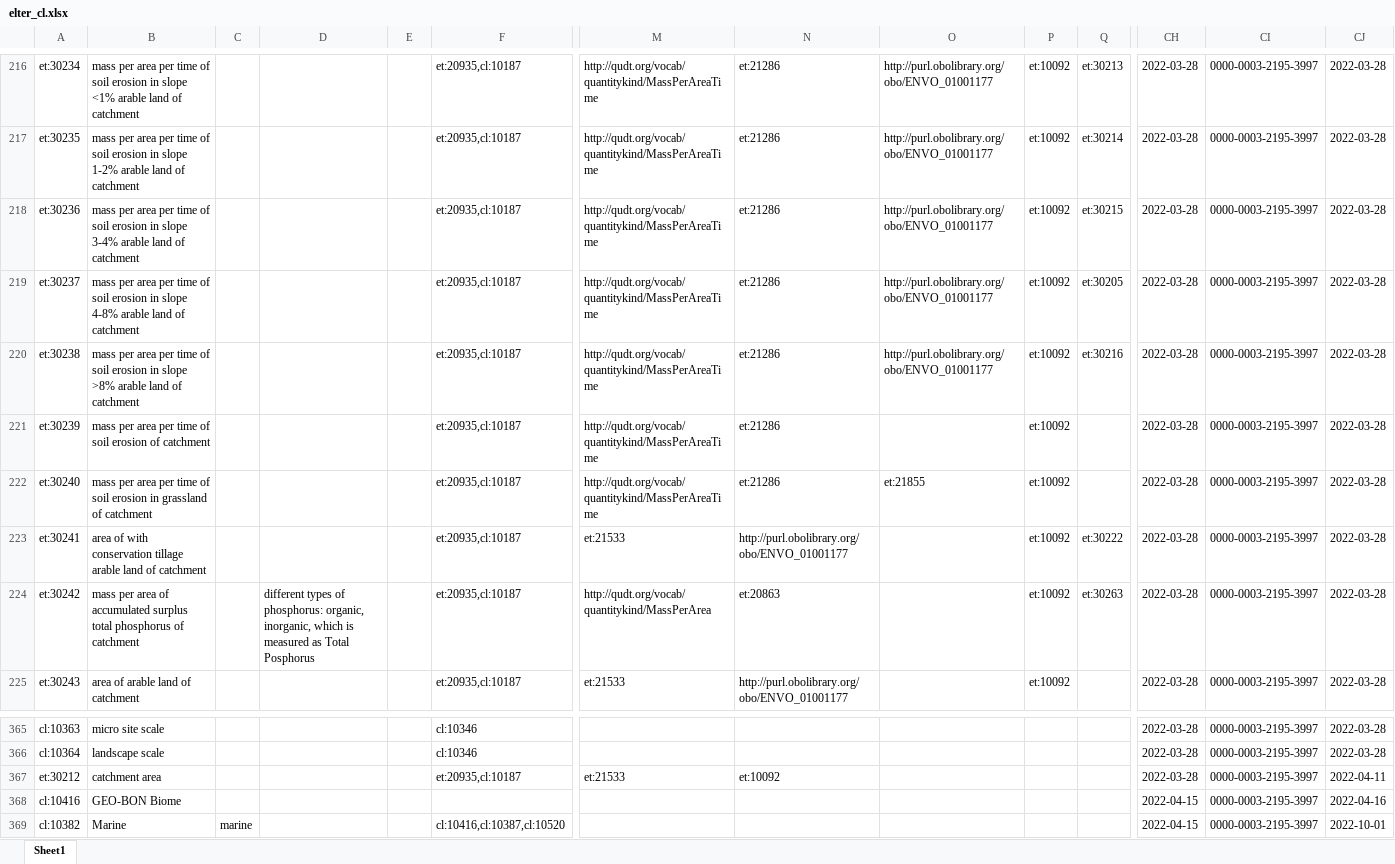
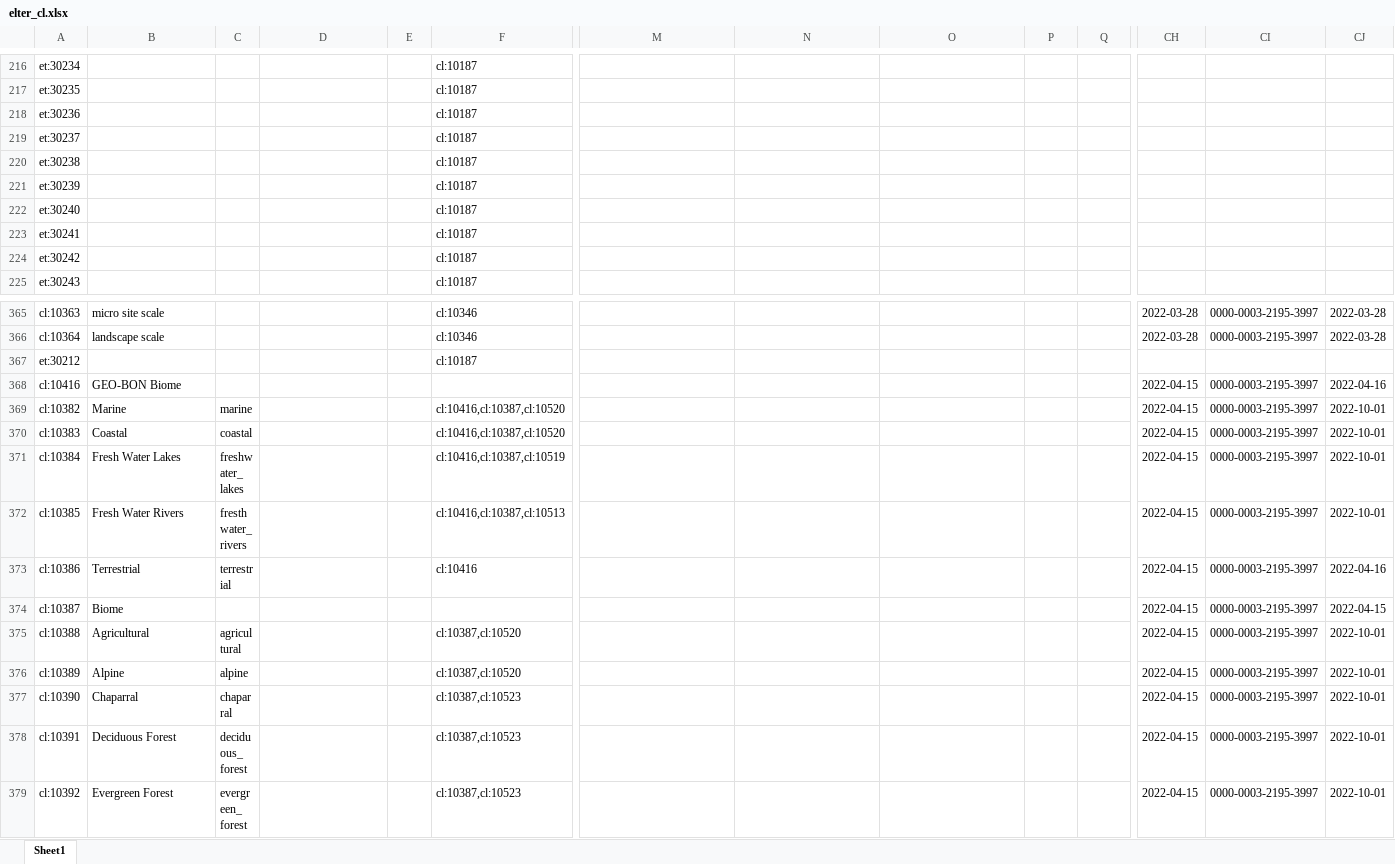
Before and after one commit to LTER-Europe/eLTER_CL, an Excel workbook: elter_cl.xlsx, sheet Sheet1, drawn as a sheet; only a part is shown, gaps mark what is left out; the shorter side is filled out with more unchanged rows; values as stored, in another font and other column widths than the file's, no borders; the diff covers the shown part only; the diff names each change by its address in the sheet, - before the commit and + after, or states it on an @@ line.

```diff
--- a/elter_cl.xlsx (sheet Sheet1)
+++ b/elter_cl.xlsx (sheet Sheet1)
-B216: mass per area per time of soil erosion in slope <1% arable land of catchment
+B216: (empty)
-F216:F225: et:20935,cl:10187
+F216:F225: cl:10187
-M216:M222: http://qudt.org/vocab/quantitykind/MassPerAreaTime
+M216:M222: (empty)
-N216:N222: et:21286
+N216:N222: (empty)
-O216:O220: http://purl.obolibrary.org/obo/ENVO_01001177
+O216:O220: (empty)
-P216:P225: et:10092
+P216:P225: (empty)
-Q216: et:30213
+Q216: (empty)
-CH216:CH225: 2022-03-28
+CH216:CH225: (empty)
-CI216:CI225: 0000-0003-2195-3997
+CI216:CI225: (empty)
-CJ216:CJ225: 2022-03-28
+CJ216:CJ225: (empty)
-B217: mass per area per time of soil erosion in slope 1-2% arable land of catchment
+B217: (empty)
-Q217: et:30214
+Q217: (empty)
-B218: mass per area per time of soil erosion in slope 3-4% arable land of catchment
+B218: (empty)
-Q218: et:30215
+Q218: (empty)
-B219: mass per area per time of soil erosion in slope 4-8% arable land of catchment
+B219: (empty)
-Q219: et:30205
+Q219: (empty)
-B220: mass per area per time of soil erosion in slope >8% arable land of catchment
+B220: (empty)
-Q220: et:30216
+Q220: (empty)
-B221: mass per area per time of soil erosion of catchment
+B221: (empty)
-B222: mass per area per time of soil erosion in grassland of catchment
+B222: (empty)
-O222: et:21855
+O222: (empty)
-B223: area of with conservation tillage arable land of catchment
+B223: (empty)
-M223: et:21533
+M223: (empty)
-N223: http://purl.obolibrary.org/obo/ENVO_01001177
+N223: (empty)
-Q223: et:30222
+Q223: (empty)
-B224: mass per area of accumulated surplus total phosphorus of catchment
+B224: (empty)
-D224: different types of phosphorus: organic, inorganic, which is measured as Total Posphorus
+D224: (empty)
-M224: http://qudt.org/vocab/quantitykind/MassPerArea
+M224: (empty)
-N224: et:20863
+N224: (empty)
-Q224: et:30263
+Q224: (empty)
-B225: area of arable land of catchment
+B225: (empty)
-M225: et:21533
+M225: (empty)
-N225: http://purl.obolibrary.org/obo/ENVO_01001177
+N225: (empty)
-B367: catchment area
+B367: (empty)
-F367: et:20935,cl:10187
+F367: cl:10187
-M367: et:21533
+M367: (empty)
-N367: et:10092
+N367: (empty)
-CH367: 2022-03-28
+CH367: (empty)
-CI367: 0000-0003-2195-3997
+CI367: (empty)
-CJ367: 2022-04-11
+CJ367: (empty)
```
Also changed, not shown: 4 added rows and 728 edited cells elsewhere in this sheet, 3 other files.
